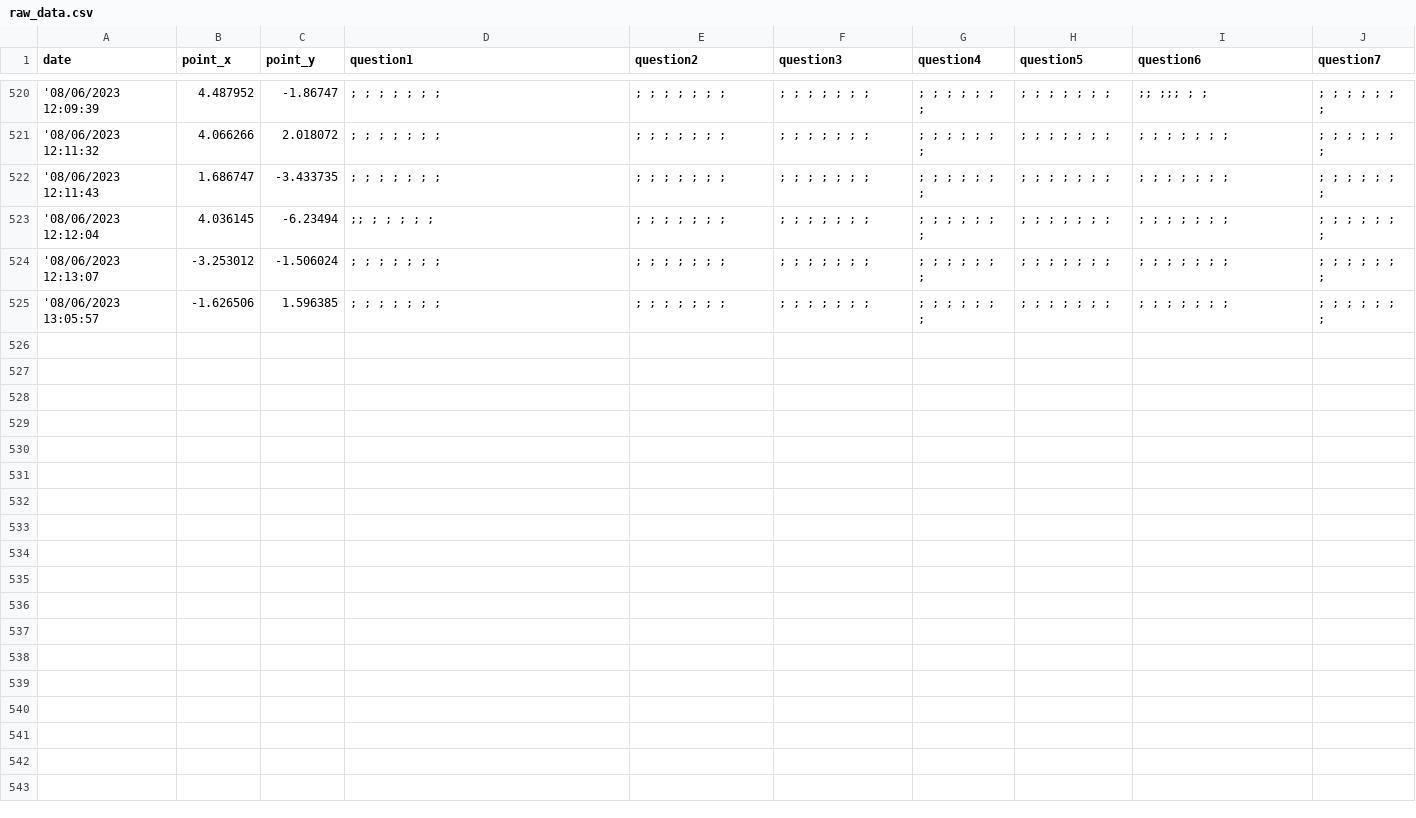
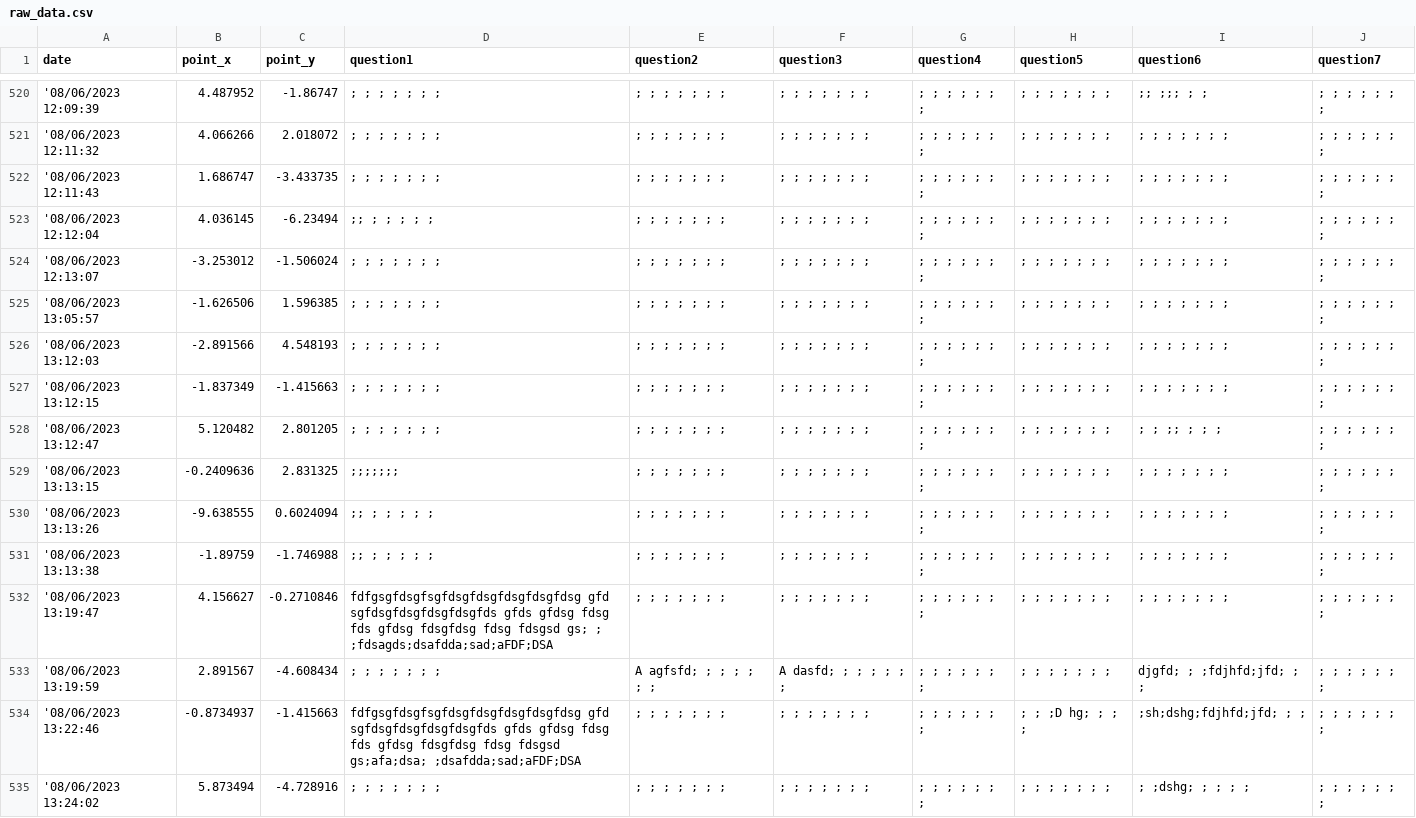
Before and after one commit to jovitaanderson/sc-survey, a CSV file: TestingWinForms/bin/Debug/ForDevelopersOnly/raw_data.csv, drawn as a sheet; only a part is shown, gaps mark what is left out; the diff covers the shown part only.

Commit message:
Update Button for question

```diff
--- a/TestingWinForms/bin/Debug/ForDevelopersOnly/raw_data.csv
+++ b/TestingWinForms/bin/Debug/ForDevelopersOnly/raw_data.csv
@@ -525 +525,11 @@ date,point_x,point_y,question1,question2,question3,question4,question5,question6
 '08/06/2023 13:05:57,-1.626506,1.596385, ; ; ; ; ; ; ; , ; ; ; ; ; ; ; , ; ; ; ; ; ; ; , ; ; ; ; ; ; ; , ; ; ; ; ; ; ; , ; ; ; ; ; ; ; , ; ; ; ; ; ; ;
+'08/06/2023 13:12:03,-2.891566,4.548193, ; ; ; ; ; ; ; , ; ; ; ; ; ; ; , ; ; ; ; ; ; ; , ; ; ; ; ; ; ; , ; ; ; ; ; ; ; , ; ; ; ; ; ; ; , ; ; ; ; ; ; ;
+'08/06/2023 13:12:15,-1.837349,-1.415663, ; ; ; ; ; ; ; , ; ; ; ; ; ; ; , ; ; ; ; ; ; ; , ; ; ; ; ; ; ; , ; ; ; ; ; ; ; , ; ; ; ; ; ; ; , ; ; ; ; ; ; ;
+'08/06/2023 13:12:47,5.120482,2.801205, ; ; ; ; ; ; ; , ; ; ; ; ; ; ; , ; ; ; ; ; ; ; , ; ; ; ; ; ; ; , ; ; ; ; ; ; ; , ; ; ;; ; ; ; , ; ; ; ; ; ; ;
+'08/06/2023 13:13:15,-0.2409636,2.831325, ;;;;;;;, ; ; ; ; ; ; ; , ; ; ; ; ; ; ; , ; ; ; ; ; ; ; , ; ; ; ; ; ; ; , ; ; ; ; ; ; ; , ; ; ; ; ; ; ;
+'08/06/2023 13:13:26,-9.638555,0.6024094, ;; ; ; ; ; ; , ; ; ; ; ; ; ; , ; ; ; ; ; ; ; , ; ; ; ; ; ; ; , ; ; ; ; ; ; ; , ; ; ; ; ; ; ; , ; ; ; ; ; ; ;
+'08/06/2023 13:13:38,-1.89759,-1.746988, ;; ; ; ; ; ; , ; ; ; ; ; ; ; , ; ; ; ; ; ; ; , ; ; ; ; ; ; ; , ; ; ; ; ; ; ; , ; ; ; ; ; ; ; , ; ; ; ; ; ; ;
+'08/06/2023 13:19:47,4.156627,-0.2710846,fdfgsgfdsgfsgfdsgfdsgfdsgfdsgfdsg gfd sgfdsgfdsgfdsgfdsgfds gfds gfdsg fdsg fds gfdsg fdsgfdsg fdsg fdsgsd gs; ; ;fdsagds;dsafdda;sad;aFDF;DSA, ; ; ; ; ; ; ; , ; ; ; ; ; ; ; , ; ; ; ; ; ; ; , ; ; ; ; ; ; ; , ; ; ; ; ; ; ; , ; ; ; ; ; ; ;
+'08/06/2023 13:19:59,2.891567,-4.608434, ; ; ; ; ; ; ; ,A agfsfd; ; ; ; ; ; ; ,A dasfd; ; ; ; ; ; ; , ; ; ; ; ; ; ; , ; ; ; ; ; ; ; ,djgfd; ; ;fdjhfd;jfd; ; ; , ; ; ; ; ; ; ;
+'08/06/2023 13:22:46,-0.8734937,-1.415663,fdfgsgfdsgfsgfdsgfdsgfdsgfdsgfdsg gfd sgfdsgfdsgfdsgfdsgfds gfds gfdsg fdsg fds gfdsg fdsgfdsg fdsg fdsgsd gs;afa;dsa; ;dsafdda;sad;aFDF;DSA, ; ; ; ; ; ; ; , ; ; ; ; ; ; ; , ; ; ; ; ; ; ; , ; ; ;D hg; ; ; ; , ;sh;dshg;fdjhfd;jfd; ; ; , ; ; ; ; ; ; ;
+'08/06/2023 13:24:02,5.873494,-4.728916, ; ; ; ; ; ; ; , ; ; ; ; ; ; ; , ; ; ; ; ; ; ; , ; ; ; ; ; ; ; , ; ; ; ; ; ; ; , ; ;dshg; ; ; ; ; , ; ; ; ; ; ; ;
```
Also changed, not shown: 10 added rows elsewhere in this file, TestingWinForms/bin/Debug/admin/admin_questions_fonts.csv, 6 other files.
